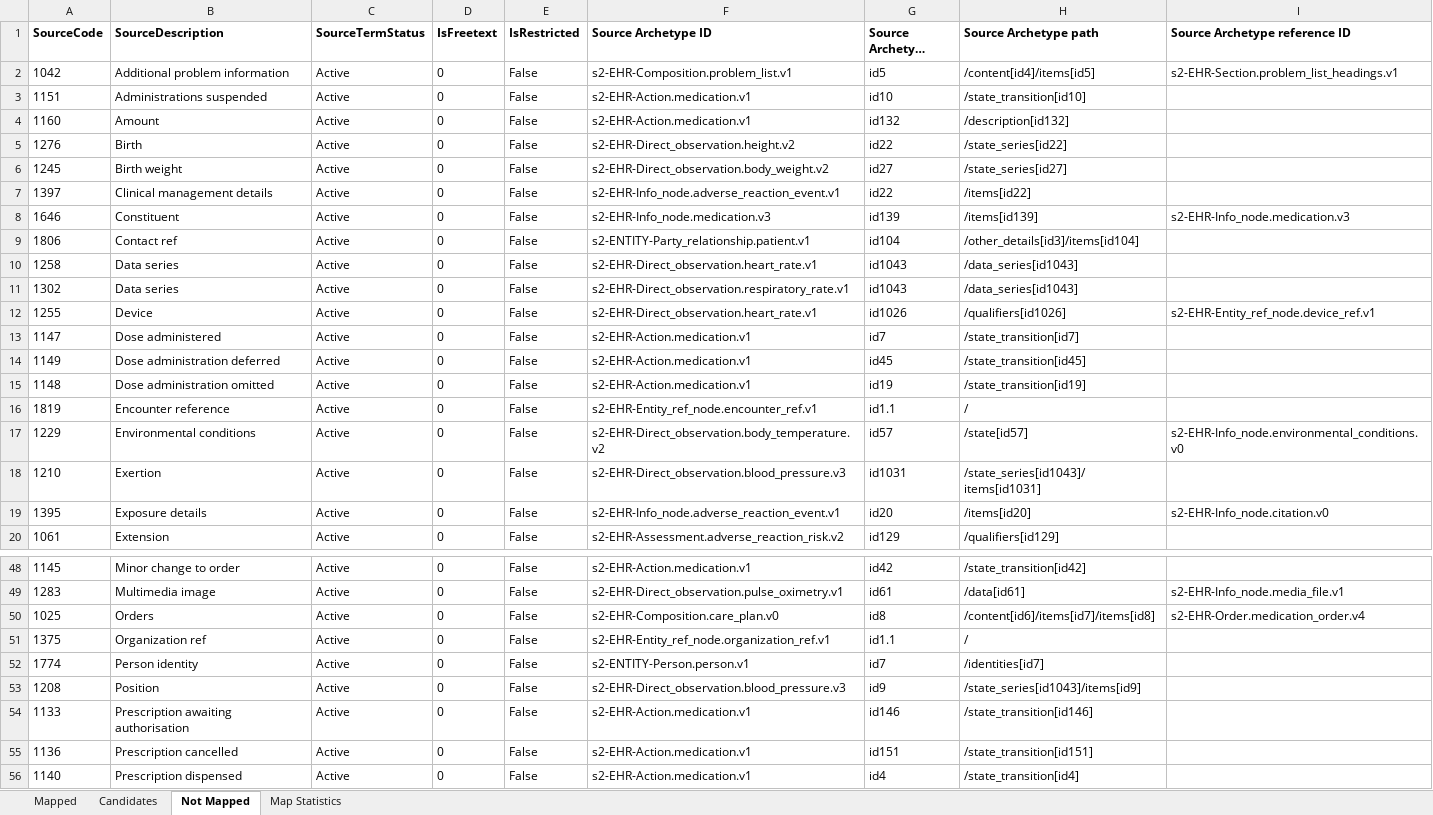
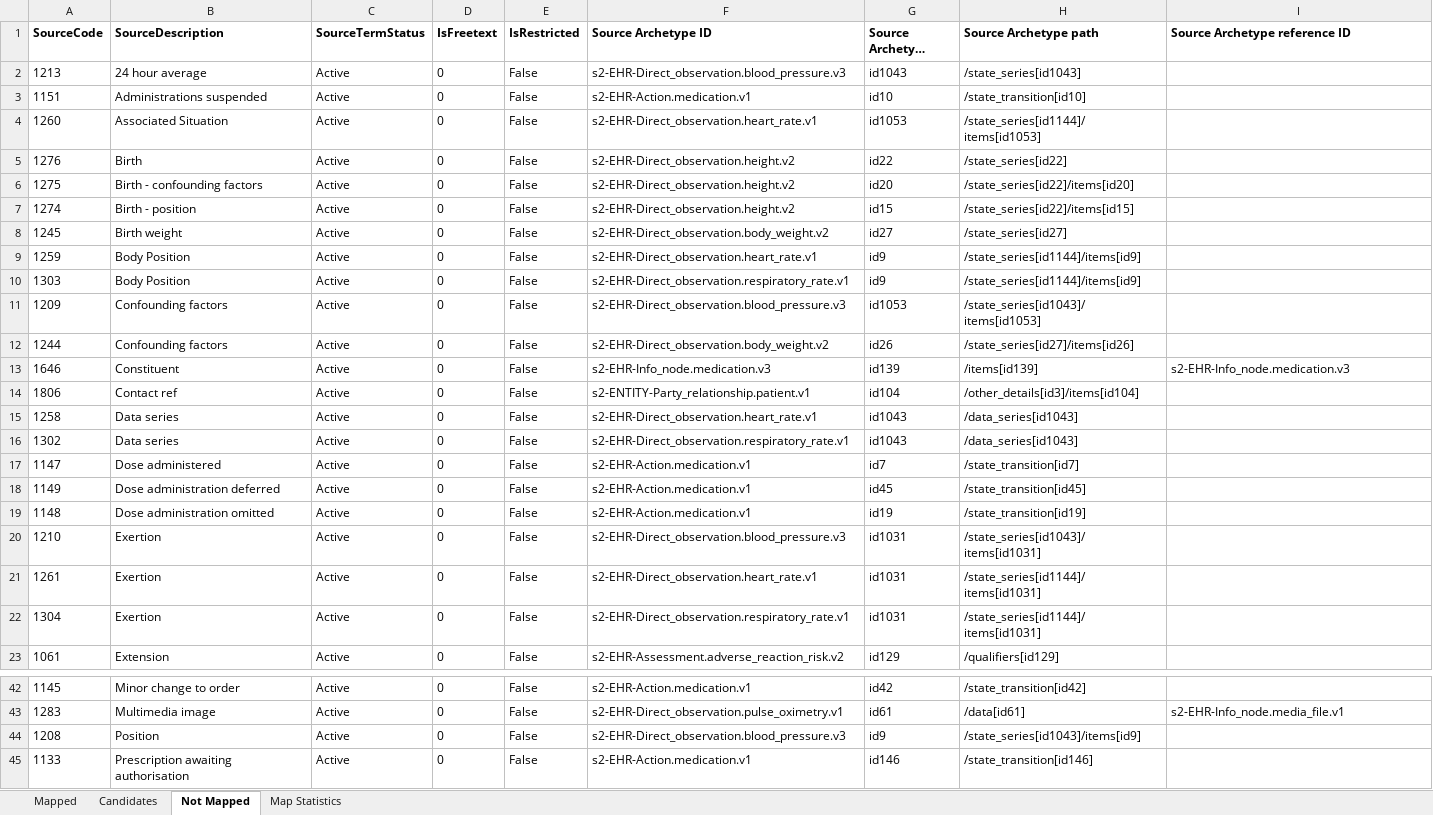
Before and after one commit to S2health/S2-terminology, an Excel workbook: LOINC/S2_Elements-LOINC_Extension_map_master.xlsx, sheet Not Mapped, drawn as a sheet; only a part is shown, gaps mark what is left out; the shorter side is filled out with more unchanged rows; long unchanged cells end in …; values as stored, in another font and other column widths than the file's, no borders; removed rows and columns are numbered as before the commit, all else as after; the diff covers the shown part only; the diff names each change by its address in the sheet, - before the commit and + after, or states it on an @@ line.

```diff
--- a/LOINC/S2_Elements-LOINC_Extension_map_master.xlsx (sheet Not Mapped)
+++ b/LOINC/S2_Elements-LOINC_Extension_map_master.xlsx (sheet Not Mapped)
-row 2: 1042 | Additional problem information | Active | 0 | False | s2-EHR-Composition.problem_list.v1 | id5 | /content[id4]/items[id5] | s2-EHR-Section.problem_list_headings.v1
+row 2: 1213 | 24 hour average | Active | 0 | False | s2-EHR-Direct_observation.blood_pressure.v3 | id1043 | /state_series[id1043]
-row 4: 1160 | Amount | Active | 0 | False | s2-EHR-Action.medication.v1 | id132 | /description[id132]
+row 4: 1260 | Associated Situation | Active | 0 | False | s2-EHR-Direct_observation.heart_rate.v1 | id1053 | /state_series[id1144]/items[id1053]
+row 6: 1275 | Birth - confounding factors | Active | 0 | False | s2-EHR-Direct_observation.height.v2 | id20 | /state_series[id22]/items[id20]
+row 7: 1274 | Birth - position | Active | 0 | False | s2-EHR-Direct_observation.height.v2 | id15 | /state_series[id22]/items[id15]
+row 9: 1259 | Body Position | Active | 0 | False | s2-EHR-Direct_observation.heart_rate.v1 | id9 | /state_series[id1144]/items[id9]
+row 10: 1303 | Body Position | Active | 0 | False | s2-EHR-Direct_observation.respiratory_rate.v1 | id9 | /state_series[id1144]/items[id9]
+row 11: 1209 | Confounding factors | Active | 0 | False | s2-EHR-Direct_observation.blood_pressure.v3 | id1053 | /state_series[id1043]/items[id1053]
-A12 (SourceCode): 1397
+A12 (SourceCode): 1244
-B12 (SourceDescription): Clinical management details
+B12 (SourceDescription): Confounding factors
-F12 (Source Archetype ID): s2-EHR-Info_node.adverse_reaction_event.v1
+F12 (Source Archetype ID): s2-EHR-Direct_observation.body_weight.v2
-G12 (Source Archetype Node ID): id22
+G12 (Source Archetype Node ID): id26
-H12 (Source Archetype path): /items[id22]
+H12 (Source Archetype path): /state_series[id27]/items[id26]
-row 12: 1255 | Device | Active | 0 | False | s2-EHR-Direct_observation.heart_rate.v1 | id1026 | /qualifiers[id1026] | s2-EHR-Entity_ref_node.device_ref.v1
-row 16: 1819 | Encounter reference | Active | 0 | False | s2-EHR-Entity_ref_node.encounter_ref.v1 | id1.1 | /
-row 17: 1229 | Environmental conditions | Active | 0 | False | s2-EHR-Direct_observation.body_temperature.v2 | id57 | /state[id57] | s2-EHR-Info_node.environmental_conditions.v0
-row 19: 1395 | Exposure details | Active | 0 | False | s2-EHR-Info_node.adverse_reaction_event.v1 | id20 | /items[id20] | s2-EHR-Info_node.citation.v0
+row 21: 1261 | Exertion | Active | 0 | False | s2-EHR-Direct_observation.heart_rate.v1 | id1031 | /state_series[id1144]/items[id1031]
+row 22: 1304 | Exertion | Active | 0 | False | s2-EHR-Direct_observation.respiratory_rate.v1 | id1031 | /state_series[id1144]/items[id1031]
-row 50: 1025 | Orders | Active | 0 | False | s2-EHR-Composition.care_plan.v0 | id8 | /content[id6]/items[id7]/items[id8] | s2-EHR-Order.medication_order.v4
-row 51: 1375 | Organization ref | Active | 0 | False | s2-EHR-Entity_ref_node.organization_ref.v1 | id1.1 | /
-row 52: 1774 | Person identity | Active | 0 | False | s2-ENTITY-Person.person.v1 | id7 | /identities[id7]
```
Also changed, not shown: 2 added rows, 18 removed rows and 2 edited cells elsewhere in this sheet, sheet Mapped, sheet Map Statistics, 1 other file.
